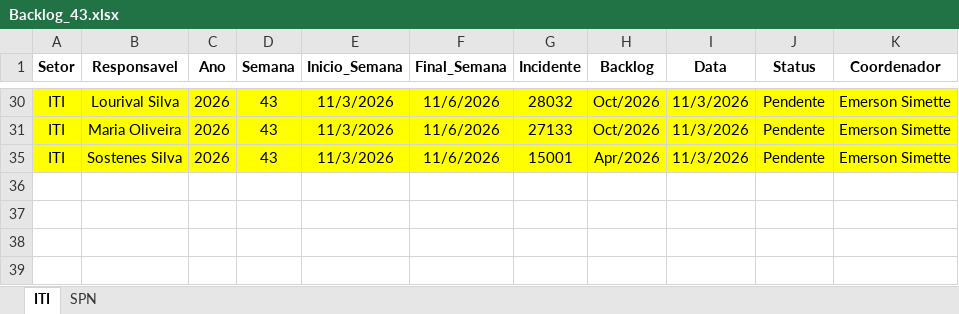
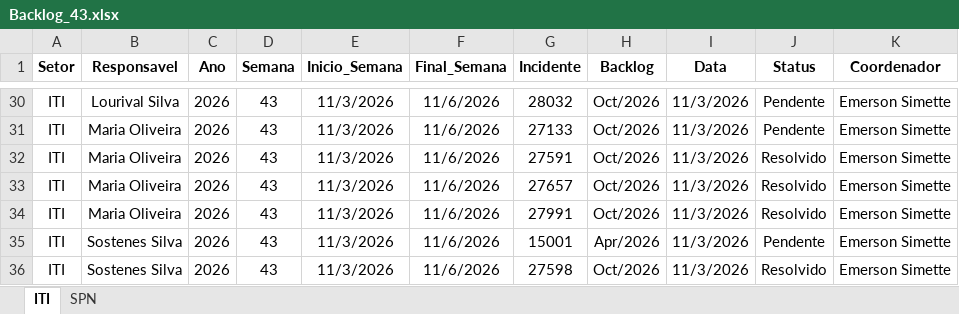
Before and after one commit to GeekFrancisco/Franciscodatais, an Excel workbook: data/base/Backlog_43.xlsx, sheet ITI, drawn as a sheet; only a part is shown, gaps mark what is left out; values as stored, in another font and other column widths than the file's, no borders; the diff covers the shown part only; the diff names each change by its address in the sheet, - before the commit and + after, or states it on an @@ line.

```diff
--- a/data/base/Backlog_43.xlsx (sheet ITI)
+++ b/data/base/Backlog_43.xlsx (sheet ITI)
-A30:K31 fill: #FFFF00
+A30:K31 fill: none
@@ row 32 unhidden: ITI | Maria Oliveira | 2026 | 43 | 11/3/2026 | 11/6/2026 | 27591 | Oct/2026 | 11/3/2026 | Resolvido | Emerson Simette @@
@@ row 33 unhidden: ITI | Maria Oliveira | 2026 | 43 | 11/3/2026 | 11/6/2026 | 27657 | Oct/2026 | 11/3/2026 | Resolvido | Emerson Simette @@
@@ row 34 unhidden: ITI | Maria Oliveira | 2026 | 43 | 11/3/2026 | 11/6/2026 | 27991 | Oct/2026 | 11/3/2026 | Resolvido | Emerson Simette @@
-A35:K35 fill: #FFFF00
+A35:K35 fill: none
@@ row 36 unhidden: ITI | Sostenes Silva | 2026 | 43 | 11/3/2026 | 11/6/2026 | 27598 | Oct/2026 | 11/3/2026 | Resolvido | Emerson Simette @@
```
Also changed, not shown: 20 hidden or unhidden rows and cell formats elsewhere in this sheet, sheet SPN, 12 other files.
